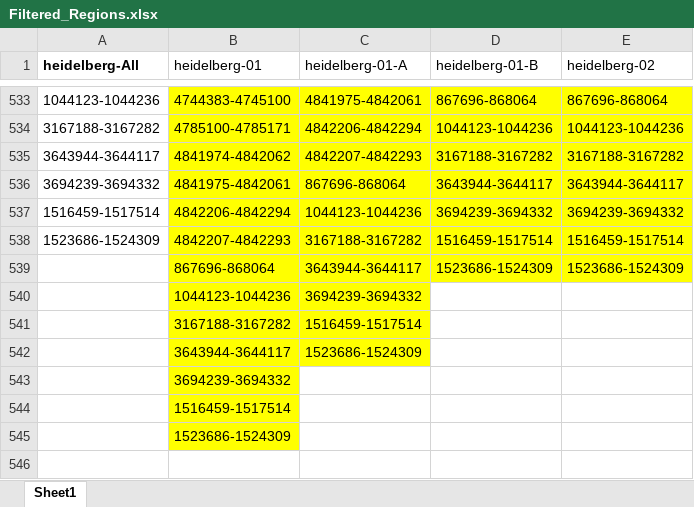
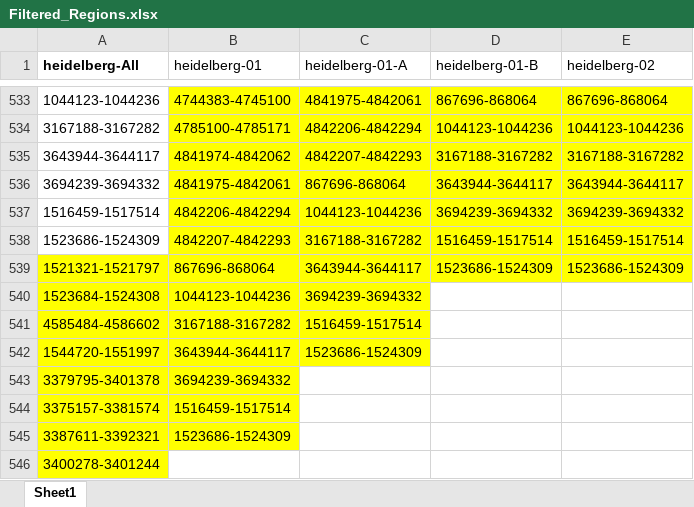
Before and after one commit to Viloleal/vSNP, an Excel workbook: dependencies/bi/salmonella/heidelberg-SL476/script_dependents/Filtered_Regions.xlsx, sheet Sheet1, drawn as a sheet; only a part is shown, gaps mark what is left out; values as stored, in another font and other column widths than the file's, no borders; the diff names each change by its address in the sheet, - before the commit and + after, or states it on an @@ line.

Commit message:
filters back in, salmonella filter update

```diff
--- a/dependencies/bi/salmonella/heidelberg-SL476/script_dependents/Filtered_Regions.xlsx (sheet Sheet1)
+++ b/dependencies/bi/salmonella/heidelberg-SL476/script_dependents/Filtered_Regions.xlsx (sheet Sheet1)
-A539 (heidelberg-All): (empty)
+A539 (heidelberg-All): 1521321-1521797
-A539:A545 fill: none
+A539:A545 fill: #FFFF00
-A540 (heidelberg-All): (empty)
+A540 (heidelberg-All): 1523684-1524308
-A541 (heidelberg-All): (empty)
+A541 (heidelberg-All): 4585484-4586602
-A542 (heidelberg-All): (empty)
+A542 (heidelberg-All): 1544720-1551997
-A543 (heidelberg-All): (empty)
+A543 (heidelberg-All): 3379795-3401378
-A544 (heidelberg-All): (empty)
+A544 (heidelberg-All): 3375157-3381574
-A545 (heidelberg-All): (empty)
+A545 (heidelberg-All): 3387611-3392321
+row 546: 3400278-3401244
```
Also changed, not shown: dependencies/bi/salmonella/heidelberg-SL476/script_dependents/DefiningSNPsGroupDesignations.xlsx, dependencies/virus/belize/script_dependents/Filtered_Regions.xlsx.
